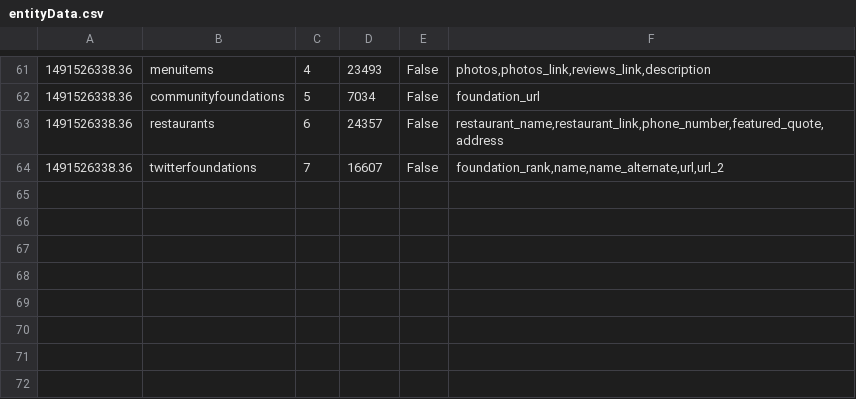
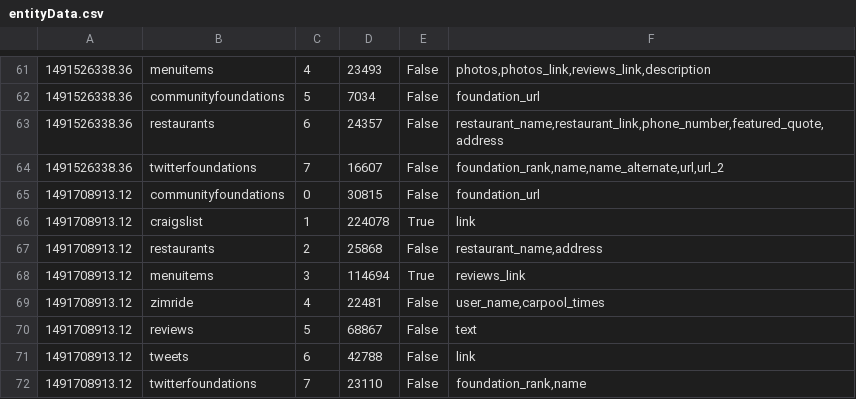
Before and after one commit to schasins/helena-server, a CSV file: survey/entityData.csv, drawn as a sheet; only a part is shown, gaps mark what is left out.

```diff
--- a/survey/entityData.csv
+++ b/survey/entityData.csv
@@ -64 +64,9 @@
 1491526338.36,twitterfoundations,7,16607,False,"foundation_rank,name,name_alternate,url,url_2"
+1491708913.12,communityfoundations,0,30815,False,"foundation_url"
+1491708913.12,craigslist,1,224078,True,"link"
+1491708913.12,restaurants,2,25868,False,"restaurant_name,address"
+1491708913.12,menuitems,3,114694,True,"reviews_link"
+1491708913.12,zimride,4,22481,False,"user_name,carpool_times"
+1491708913.12,reviews,5,68867,False,"text"
+1491708913.12,tweets,6,42788,False,"link"
+1491708913.12,twitterfoundations,7,23110,False,"foundation_rank,name"
```
Also changed, not shown: survey/programmerData.csv, 5 other files.
